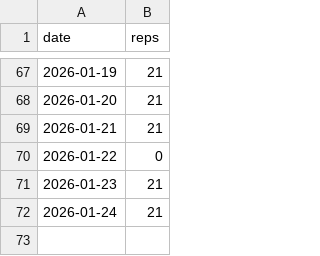
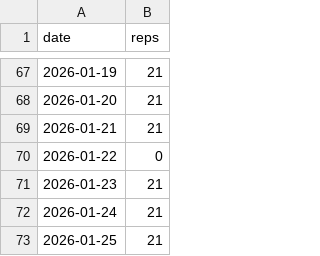
Before and after one commit to BlindDenn/five-diamonds, a CSV file: exersizes.csv, drawn as a sheet; only a part is shown, gaps mark what is left out.

```diff
--- a/exersizes.csv
+++ b/exersizes.csv
@@ -72 +72,2 @@ date,reps
 2026-01-24,21
+2026-01-25,21
```
Also changed, not shown: 1 other file.
